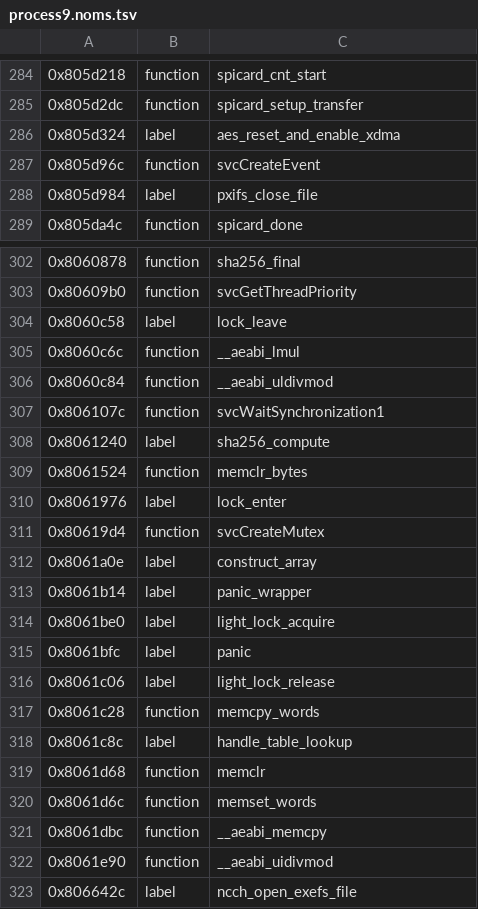
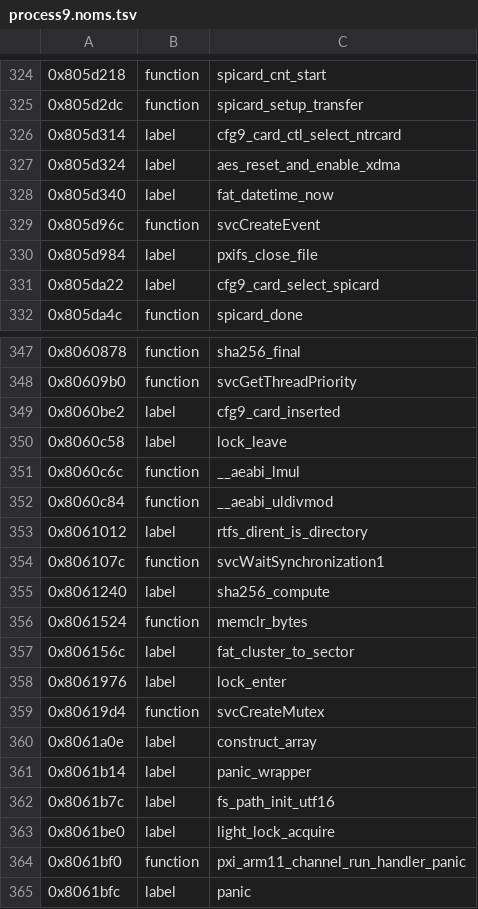
Before and after one commit to KiyoniX/Random_Projects_With_claude, a TSV file: decompil-3ds/fiches/process9.noms.tsv, drawn as a sheet; only a part is shown, gaps mark what is left out; the shorter side is filled out with more unchanged rows; the diff covers the shown part only.

```diff
--- a/decompil-3ds/fiches/process9.noms.tsv
+++ b/decompil-3ds/fiches/process9.noms.tsv
@@ -285,5 +325,8 @@
 0x805d2dc	function	spicard_setup_transfer
+0x805d314	label	cfg9_card_ctl_select_ntrcard
 0x805d324	label	aes_reset_and_enable_xdma
+0x805d340	label	fat_datetime_now
 0x805d96c	function	svcCreateEvent
 0x805d984	label	pxifs_close_file
+0x805da22	label	cfg9_card_select_spicard
 0x805da4c	function	spicard_done
@@ -303,2 +348,3 @@
 0x80609b0	function	svcGetThreadPriority
+0x8060be2	label	cfg9_card_inserted
 0x8060c58	label	lock_leave
@@ -306,2 +352,3 @@
 0x8060c84	function	__aeabi_uldivmod
+0x8061012	label	rtfs_dirent_is_directory
 0x806107c	function	svcWaitSynchronization1
@@ -309,2 +356,3 @@
 0x8061524	function	memclr_bytes
+0x806156c	label	fat_cluster_to_sector
 0x8061976	label	lock_enter
@@ -313,3 +361,5 @@
 0x8061b14	label	panic_wrapper
+0x8061b7c	label	fs_path_init_utf16
 0x8061be0	label	light_lock_acquire
+0x8061bf0	function	pxi_arm11_channel_run_handler_panic
 0x8061bfc	label	panic
```
Also changed, not shown: 52 added rows and 8 edited cells elsewhere in this file, 3 other files.
